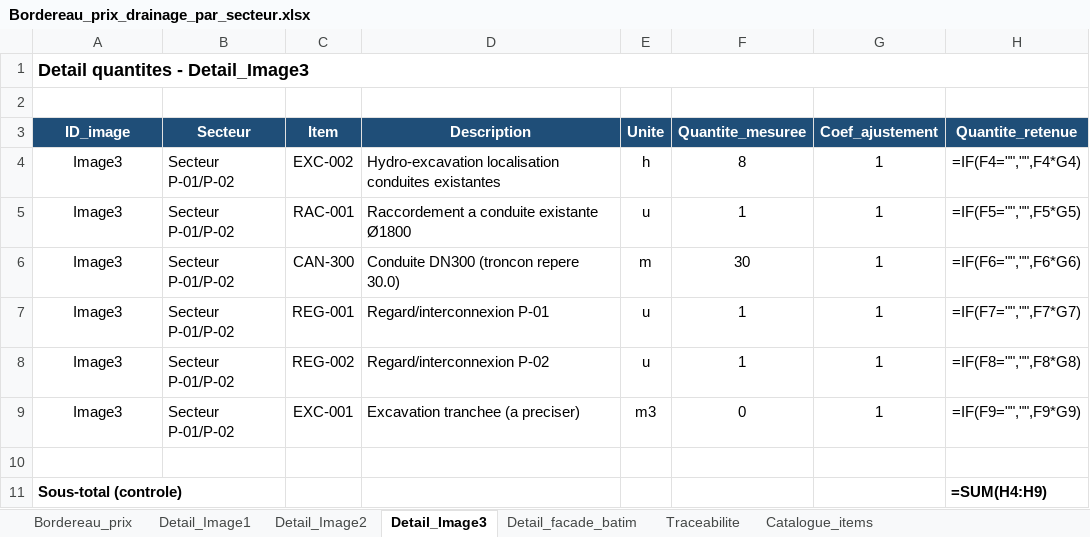
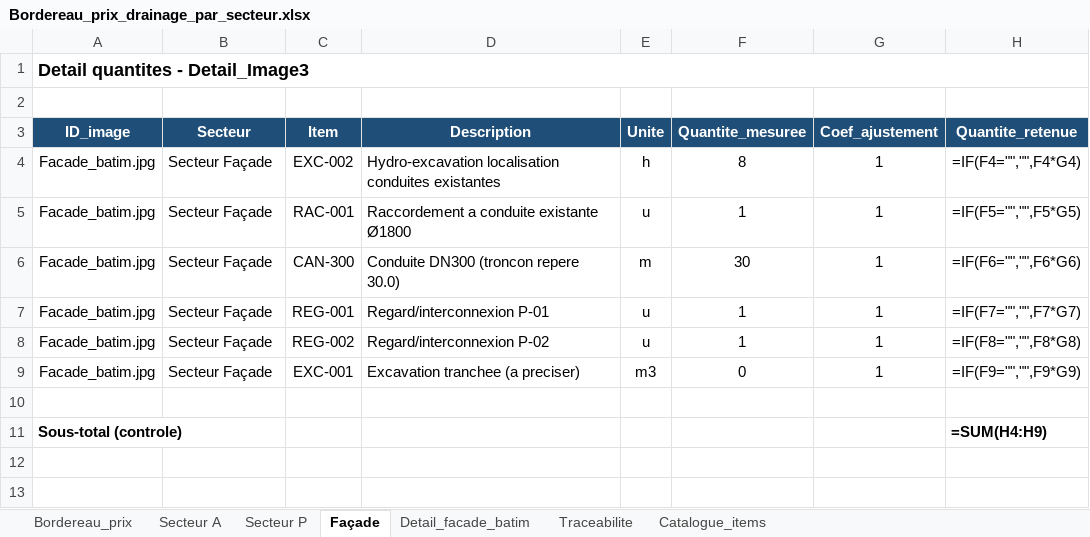
Before and after one commit to acon560-prog/idf-web-app, an Excel workbook: engineering/stormwater-pumping/Bordereau_prix_drainage_par_secteur.xlsx, sheet Façade, drawn as a sheet; only a part is shown; values as stored, in another font and other column widths than the file's, no borders; formulas without a stored value are shown as written; the diff names each change by its address in the sheet, - before the commit and + after, or states it on an @@ line.

```diff
--- a/engineering/stormwater-pumping/Bordereau_prix_drainage_par_secteur.xlsx (sheet Façade)
+++ b/engineering/stormwater-pumping/Bordereau_prix_drainage_par_secteur.xlsx (sheet Façade)
-sheet tab: Detail_Image1
+sheet tab: Secteur A
-sheet tab: Detail_Image2
+sheet tab: Secteur P
-sheet tab: Detail_Image3
+sheet tab: Façade
-A4:A9 (ID_image): Image3
+A4:A9 (ID_image): Facade_batim.jpg
-B4:B9 (Secteur): Secteur P-01/P-02
+B4:B9 (Secteur): Secteur Façade
```
Also changed, not shown: sheet Bordereau_prix, sheet Secteur A, sheet Secteur P, sheet Catalogue_items, sheet Traceabilite.
